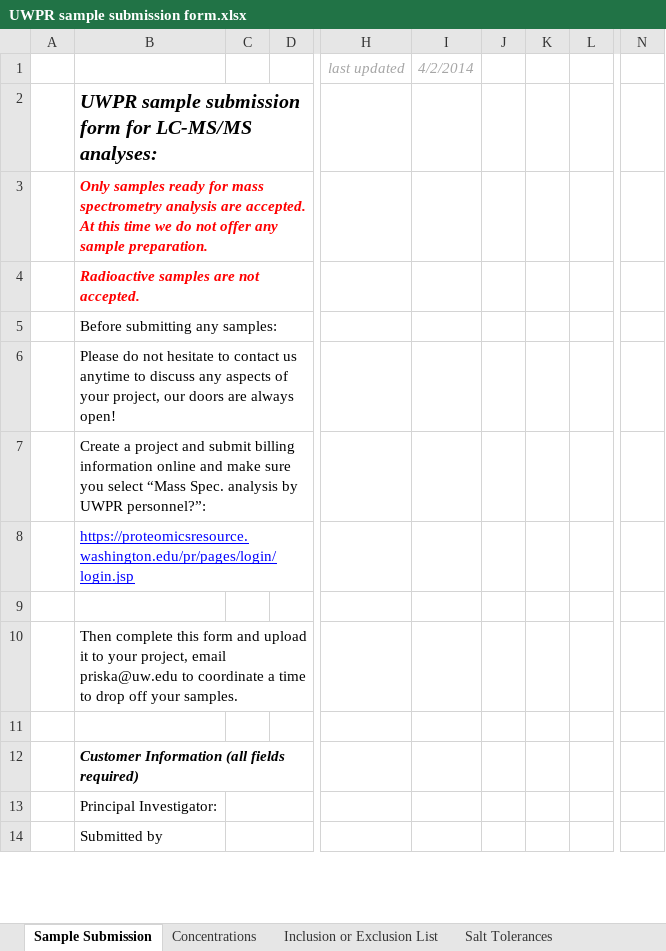
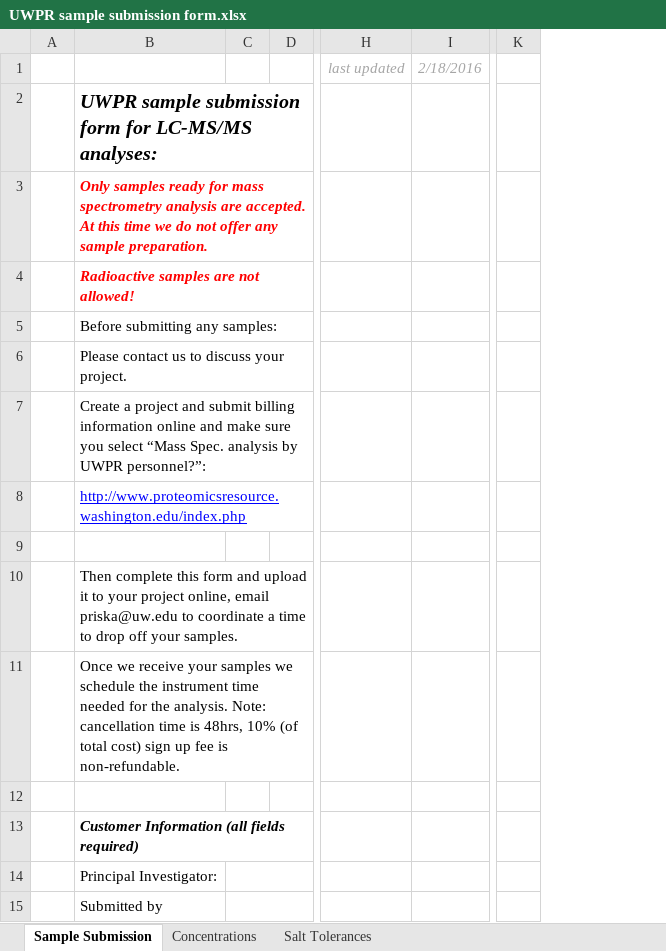
Before and after one commit to UWPR/UWPR_Webapp, an Excel workbook: UWPR/branches/db_chanage/WebRoot/costcenter_resources/UWPR sample submission form.xlsx, sheet Sample Submission, drawn as a sheet; only a part is shown, gaps mark what is left out; values as stored, in another font and other column widths than the file's, no borders; charts and pictures and conditional formats not drawn; removed rows and columns are numbered as before the commit, all else as after; rows hold the shown columns only; the diff covers the shown part only; the diff names each change by its address in the sheet, - before the commit and + after, or states it on an @@ line.

Commit message:
UWPR: updated sample submission form from Priska.

```diff
--- a/UWPR/branches/db_chanage/WebRoot/costcenter_resources/UWPR sample submission form.xlsx (sheet Sample Submission)
+++ b/UWPR/branches/db_chanage/WebRoot/costcenter_resources/UWPR sample submission form.xlsx (sheet Sample Submission)
-sheet tab: Inclusion or Exclusion List
-column D, empty
+column D, empty
-column H (last updated), empty
-column I (4/2/2014), empty
-column J, empty
-column K, empty
-column L, empty
+column H (last updated), empty
+column I (2/18/2016), empty
-column N, empty
+column K, empty
-B4: Radioactive samples are not accepted.
+B4: Radioactive samples are not allowed!
-B6: Please do not hesitate to contact us anytime to discuss any aspects of your project, our doors are always open!
+B6: Please contact us to discuss your project.
-B8: https://proteomicsresource.washington.edu/pr/pages/login/login.jsp
+B8: http://www.proteomicsresource.washington.edu/index.php
-B10: …to your project, email priska@uw.edu…
+B10: …to your project online, email priska@uw.edu…
+row 11:  | Once we receive your samples we schedule the instrument time needed for the analysis. Note: cancellation time is 48hrs, 10% (of total cost) sign up fee is non-refundable.
```
Also changed, not shown: 13 added rows, 12 removed rows, 40 edited cells, cell formats and merged cells elsewhere in this sheet, sheet Concentrations, formulas that keep their value, charts or pictures.
